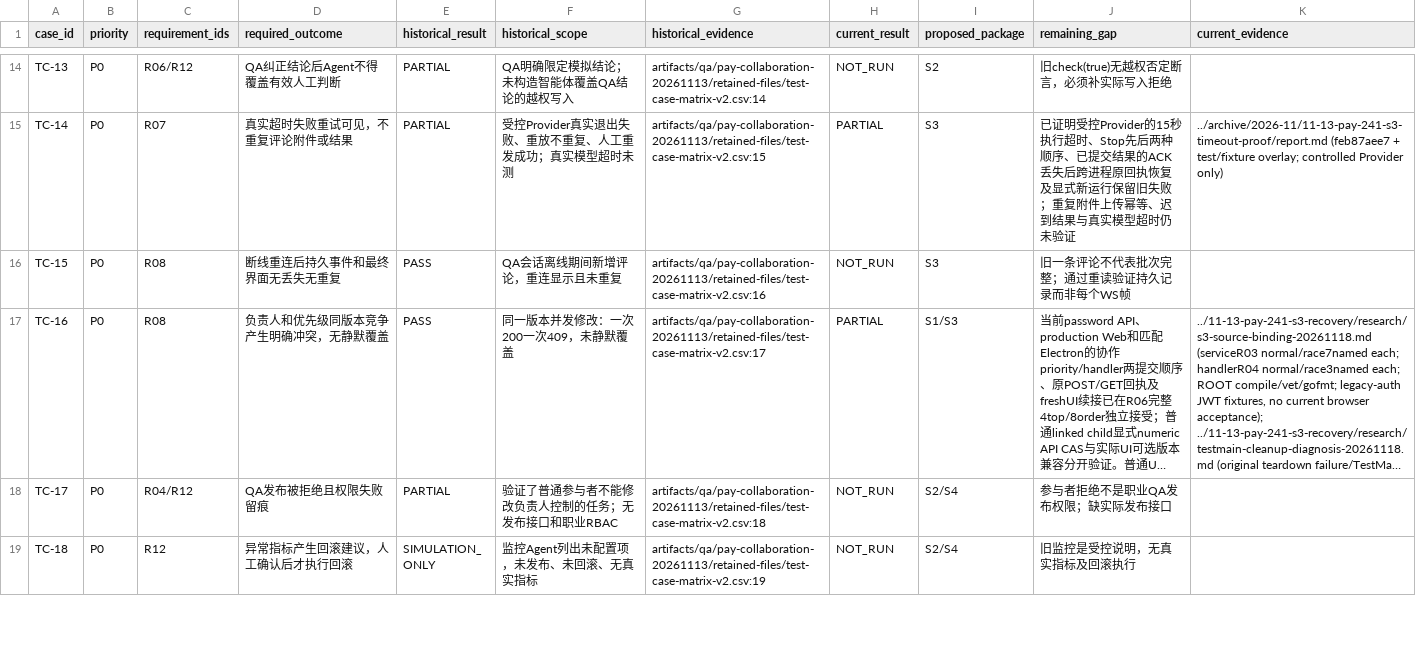
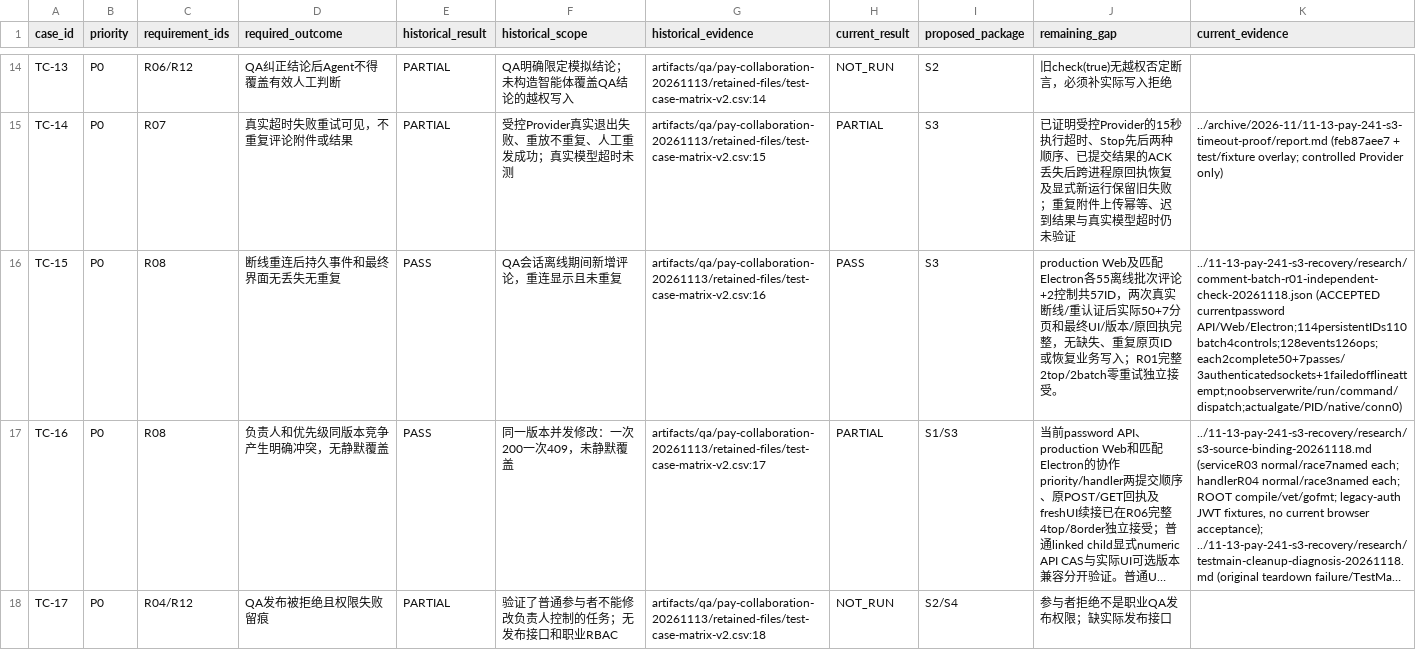
Before and after one commit to yangshangwei/multica-0.4.37, a CSV file: .trellis/tasks/11-13-pay-241-collaboration-acceptance/test-matrix.csv, drawn as a sheet; only a part is shown, gaps mark what is left out; the shorter side is filled out with more unchanged rows; long unchanged cells end in …; the diff names each change by its address in the sheet, - before the commit and + after, or states it on an @@ line.

```diff
--- a/.trellis/tasks/11-13-pay-241-collaboration-acceptance/test-matrix.csv
+++ b/.trellis/tasks/11-13-pay-241-collaboration-acceptance/test-matrix.csv
-H16 (current_result): NOT_RUN
+H16 (current_result): PASS
-J16 (remaining_gap): 旧一条评论不代表批次完整；通过重读验证持久记录而非每个WS帧
+J16 (remaining_gap): production Web及匹配Electron各55离线批次评论+2控制共57ID，两次真实断线/重认证后实际50+7分页和最终UI/版本/原回执完整，无缺失、重复原页ID或恢复业务写入；R01完整2top/2batch零重试独立接受。
-K16 (current_evidence): (empty)
+K16 (current_evidence): ../11-13-pay-241-s3-recovery/research/comment-batch-r01-independent-check-20261118.json (ACCEPTED currentpassword API/Web/Electron;114persistentIDs110batch4controls;128events126ops;each2complete50+7passes/3authenticatedsockets+1failedofflineattempt;noobserverwrite/run/command/dispatch;actualgate/PID/native/conn0)
```
Also changed, not shown: 9 other files.
